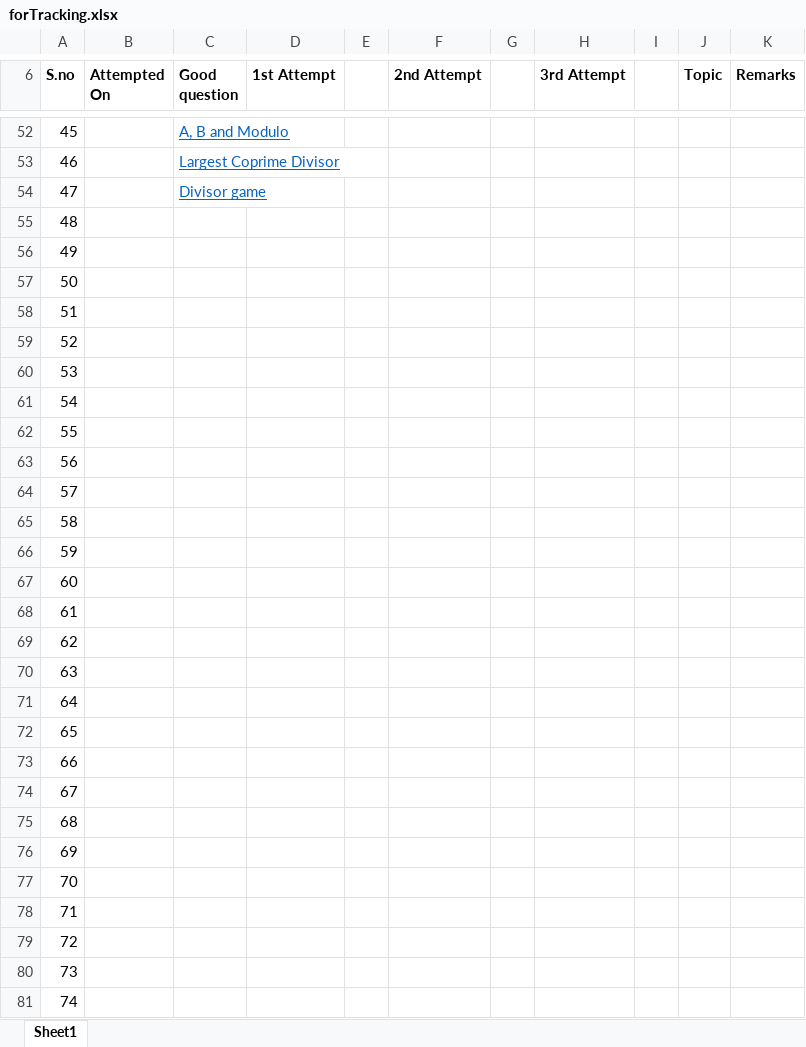
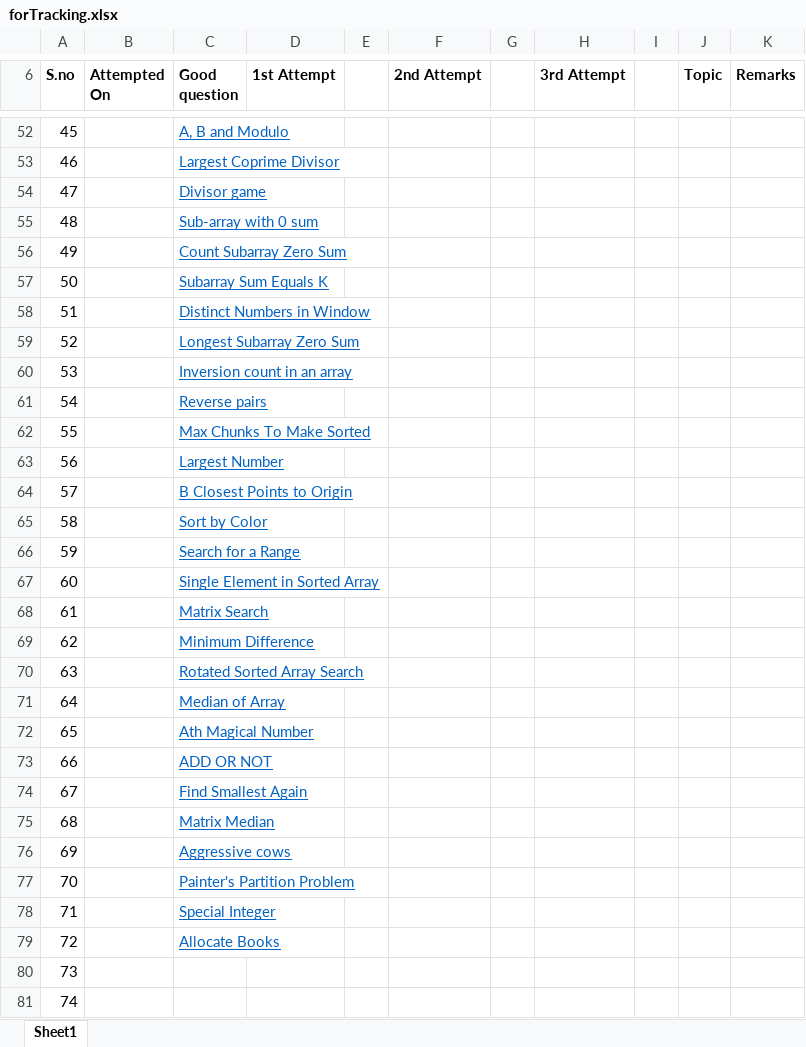
Before and after one commit to leokrishnasingh/ScalerSDEcourse, an Excel workbook: Questions/forTracking.xlsx, sheet Sheet1, drawn as a sheet; only a part is shown, gaps mark what is left out; values as stored, in another font and other column widths than the file's, no borders; the diff covers the shown part only; the diff names each change by its address in the sheet, - before the commit and + after, or states it on an @@ line.

```diff
--- a/Questions/forTracking.xlsx (sheet Sheet1)
+++ b/Questions/forTracking.xlsx (sheet Sheet1)
-C55 (Good question): (empty)
+C55 (Good question): Sub-array with 0 sum
-C56 (Good question): (empty)
+C56 (Good question): Count Subarray Zero Sum
-C57 (Good question): (empty)
+C57 (Good question): Subarray Sum Equals K
-C58 (Good question): (empty)
+C58 (Good question): Distinct Numbers in Window
-C59 (Good question): (empty)
+C59 (Good question): Longest Subarray Zero Sum
-C60 (Good question): (empty)
+C60 (Good question): Inversion count in an array
-C61 (Good question): (empty)
+C61 (Good question): Reverse pairs
-C62 (Good question): (empty)
+C62 (Good question): Max Chunks To Make Sorted
-C63 (Good question): (empty)
+C63 (Good question): Largest Number
-C64 (Good question): (empty)
+C64 (Good question): B Closest Points to Origin
-C65 (Good question): (empty)
+C65 (Good question): Sort by Color
-C66 (Good question): (empty)
+C66 (Good question): Search for a Range
-C67 (Good question): (empty)
+C67 (Good question): Single Element in Sorted Array
-C68 (Good question): (empty)
+C68 (Good question): Matrix Search
-C69 (Good question): (empty)
+C69 (Good question): Minimum Difference
-C70 (Good question): (empty)
+C70 (Good question): Rotated Sorted Array Search
-C71 (Good question): (empty)
+C71 (Good question): Median of Array
-C72 (Good question): (empty)
+C72 (Good question): Ath Magical Number
-C73 (Good question): (empty)
+C73 (Good question): ADD OR NOT
-C74 (Good question): (empty)
+C74 (Good question): Find Smallest Again
-C75 (Good question): (empty)
+C75 (Good question): Matrix Median
-C76 (Good question): (empty)
+C76 (Good question): Aggressive cows
-C77 (Good question): (empty)
+C77 (Good question): Painter's Partition Problem
-C78 (Good question): (empty)
+C78 (Good question): Special Integer
-C79 (Good question): (empty)
+C79 (Good question): Allocate Books
```
Also changed, not shown: 34 edited cells and cell formats elsewhere in this sheet, 10 other files.
